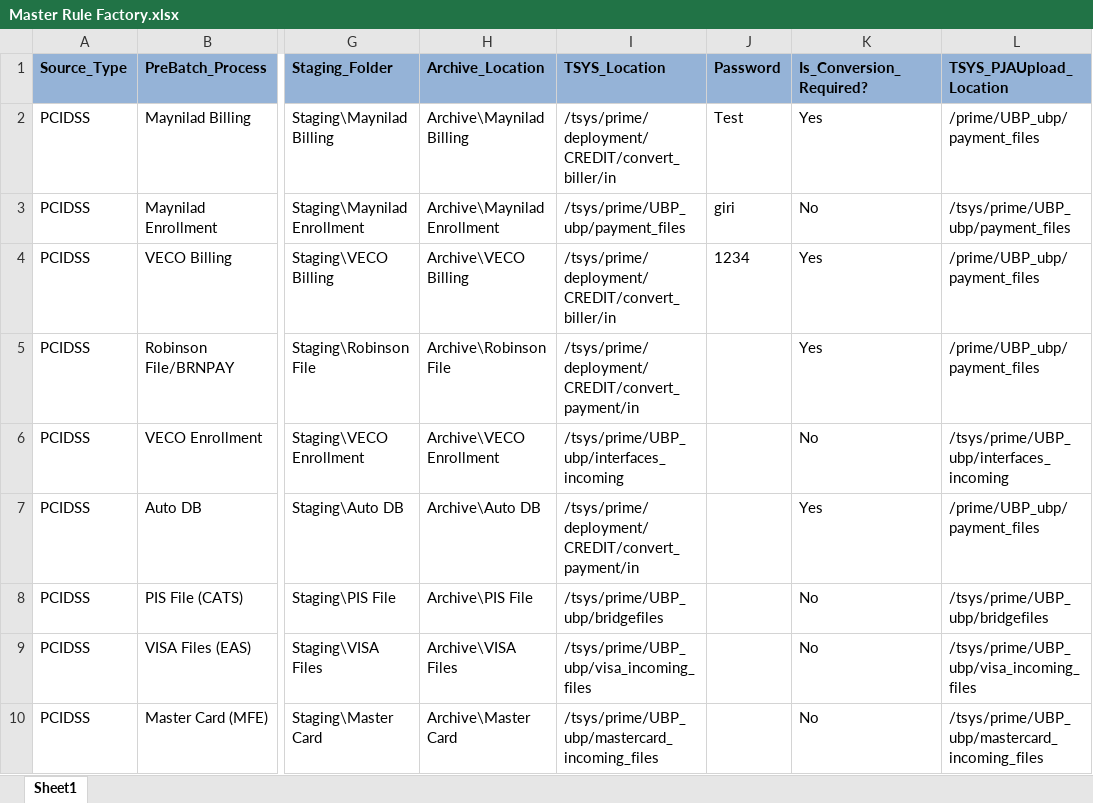
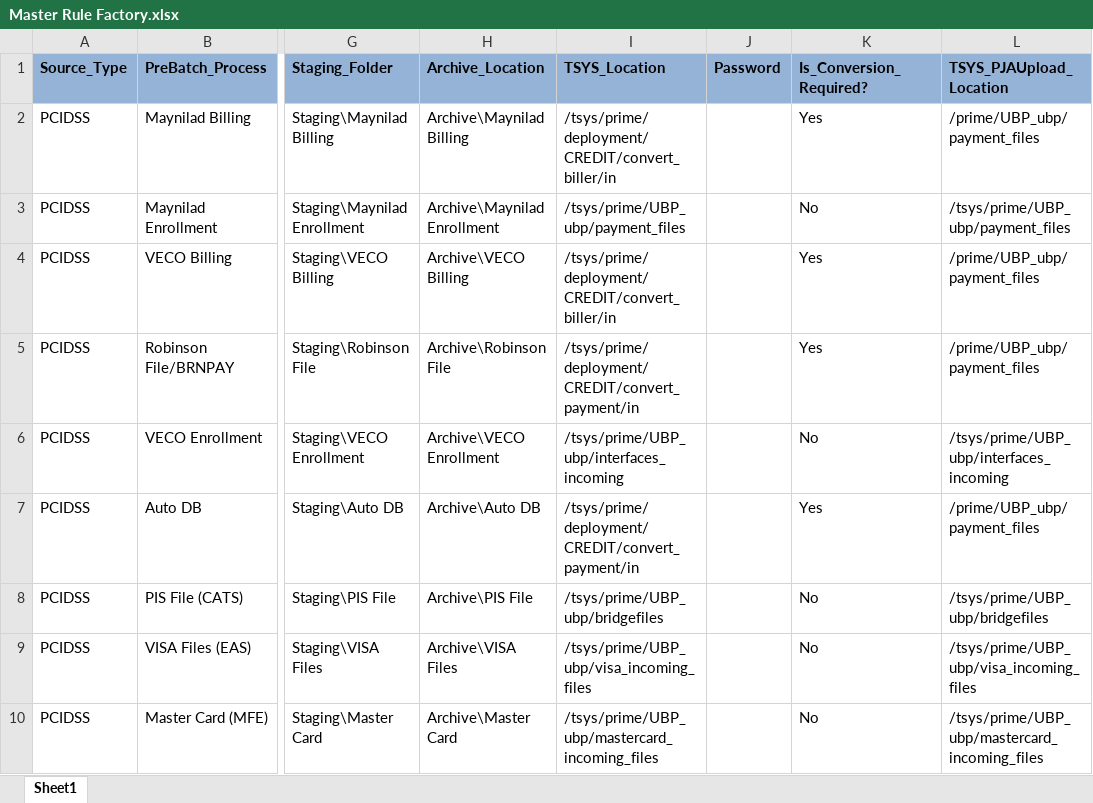
Before and after one commit to divakar-ragupathy/PJA, an Excel workbook: Prime_Job_Automation/Configuration/RuleFactory/Master Rule Factory.xlsx, sheet Sheet1, drawn as a sheet; only a part is shown, gaps mark what is left out; values as stored, in another font and other column widths than the file's, no borders; the diff covers the shown part only; the diff names each change by its address in the sheet, - before the commit and + after, or states it on an @@ line.

```diff
--- a/Prime_Job_Automation/Configuration/RuleFactory/Master Rule Factory.xlsx (sheet Sheet1)
+++ b/Prime_Job_Automation/Configuration/RuleFactory/Master Rule Factory.xlsx (sheet Sheet1)
-J2 (Password): Test
+J2 (Password): (empty)
-J3 (Password): giri
+J3 (Password): (empty)
-J4 (Password): 1234
+J4 (Password): (empty)
```
Also changed, not shown: 2 added rows, 1 removed row, 9 edited cells and cell formats elsewhere in this sheet, 27 other files.
